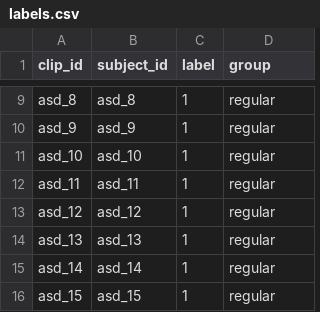
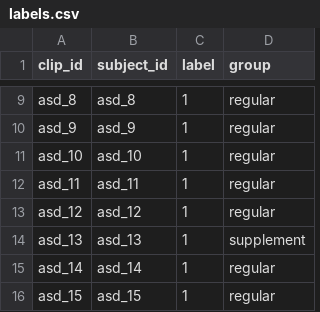
Before and after one commit to neuro-paradigm/PACE-ASD, a CSV file: processed/labels.csv, drawn as a sheet; only a part is shown, gaps mark what is left out; the diff covers the shown part only.

```diff
--- a/processed/labels.csv
+++ b/processed/labels.csv
@@ -13,3 +13,3 @@ asd_11,asd_11,1,regular
 asd_12,asd_12,1,regular
-asd_13,asd_13,1,regular
+asd_13,asd_13,1,supplement
 asd_14,asd_14,1,regular
```
Also changed, not shown: 5 removed rows and 4 edited cells elsewhere in this file, 48 other files.
